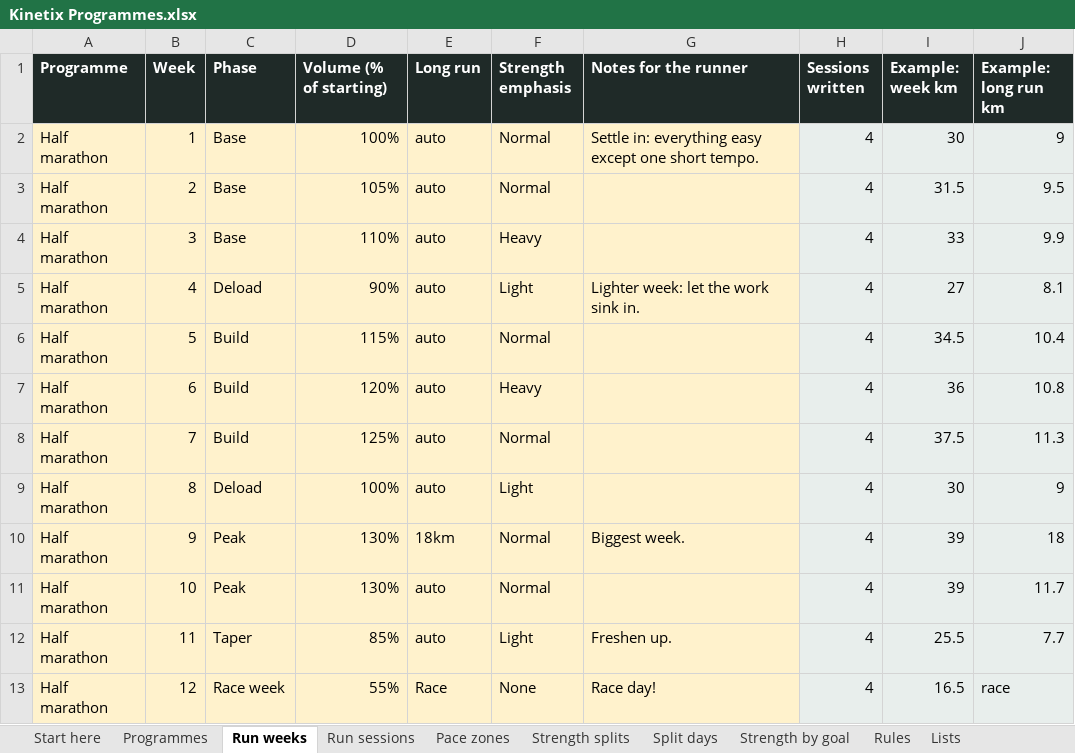
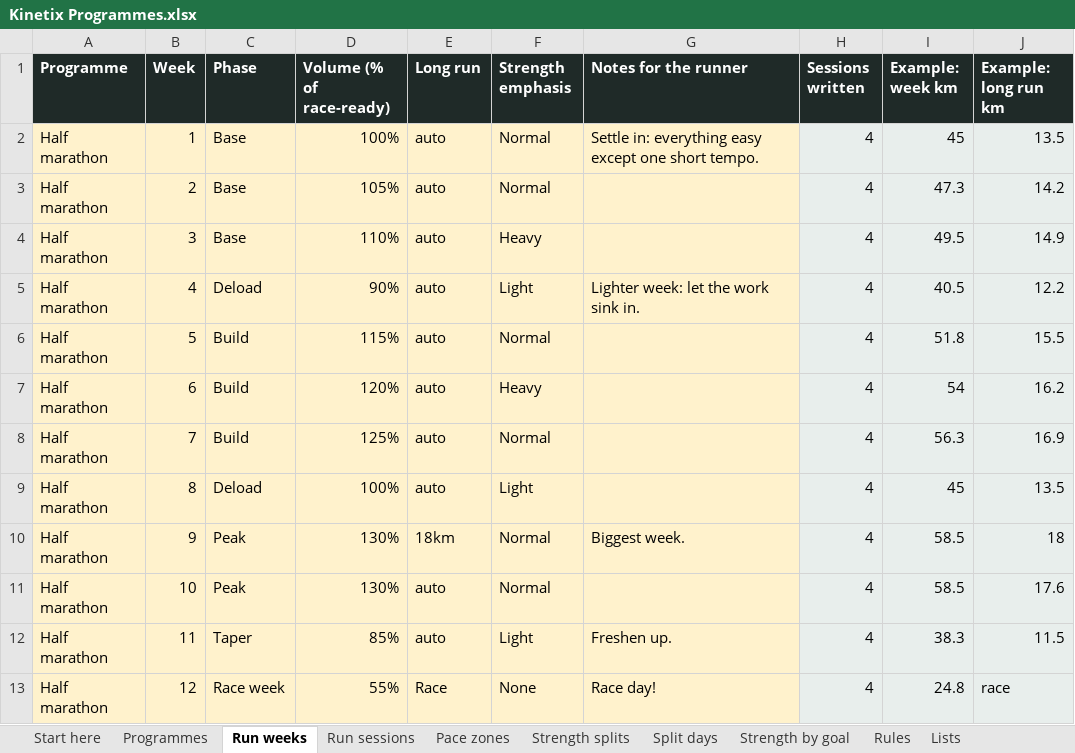
Before and after one commit to georgeodwyer/New-Fitness-App, an Excel workbook: programmes/Kinetix Programmes.xlsx, sheet Run weeks, drawn as a sheet; values as stored, in another font and other column widths than the file's, no borders; the diff names each change by its address in the sheet, - before the commit and + after, or states it on an @@ line.

```diff
--- a/programmes/Kinetix Programmes.xlsx (sheet Run weeks)
+++ b/programmes/Kinetix Programmes.xlsx (sheet Run weeks)
-D1: Volume (% of starting)
+D1: Volume (% of race-ready)
-I2 (Example: week km): 30
+I2 (Example: week km): 45
-J2 (Example: long run km): 9
+J2 (Example: long run km): 13.5
-I3 (Example: week km): 31.5
+I3 (Example: week km): 47.3
-J3 (Example: long run km): 9.5
+J3 (Example: long run km): 14.2
-I4 (Example: week km): 33
+I4 (Example: week km): 49.5
-J4 (Example: long run km): 9.9
+J4 (Example: long run km): 14.9
-I5 (Example: week km): 27
+I5 (Example: week km): 40.5
-J5 (Example: long run km): 8.1
+J5 (Example: long run km): 12.2
-I6 (Example: week km): 34.5
+I6 (Example: week km): 51.8
-J6 (Example: long run km): 10.4
+J6 (Example: long run km): 15.5
-I7 (Example: week km): 36
+I7 (Example: week km): 54
-J7 (Example: long run km): 10.8
+J7 (Example: long run km): 16.2
-I8 (Example: week km): 37.5
+I8 (Example: week km): 56.3
-J8 (Example: long run km): 11.3
+J8 (Example: long run km): 16.9
-I9 (Example: week km): 30
+I9 (Example: week km): 45
-J9 (Example: long run km): 9
+J9 (Example: long run km): 13.5
-I10:I11 (Example: week km): 39
+I10:I11 (Example: week km): 58.5
-J11 (Example: long run km): 11.7
+J11 (Example: long run km): 17.6
-I12 (Example: week km): 25.5
+I12 (Example: week km): 38.3
-J12 (Example: long run km): 7.7
+J12 (Example: long run km): 11.5
-I13 (Example: week km): 16.5
+I13 (Example: week km): 24.8
```
Also changed, not shown: sheet Programmes, sheet Rules, sheet Start here, 16 other files.
